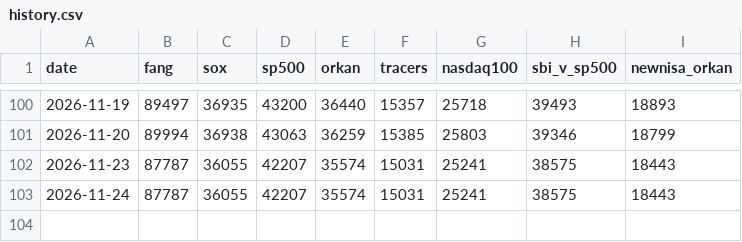
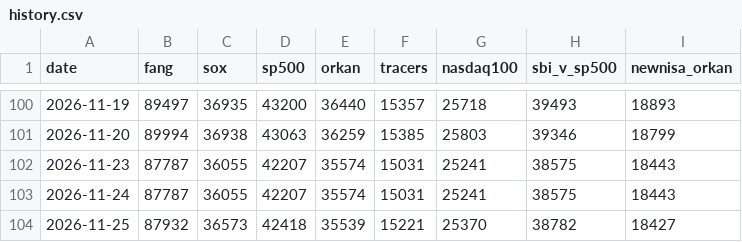
Before and after one commit to itbizmonky/BaseLine, a CSV file: data/history.csv, drawn as a sheet; only a part is shown, gaps mark what is left out; the diff names each change by its address in the sheet, - before the commit and + after, or states it on an @@ line.

```diff
--- a/data/history.csv
+++ b/data/history.csv
+row 104: 2026-11-25 | 87932 | 36573 | 42418 | 35539 | 15221 | 25370 | 38782 | 18427
```
Also changed, not shown: data/positions_history.csv, 3 other files.
